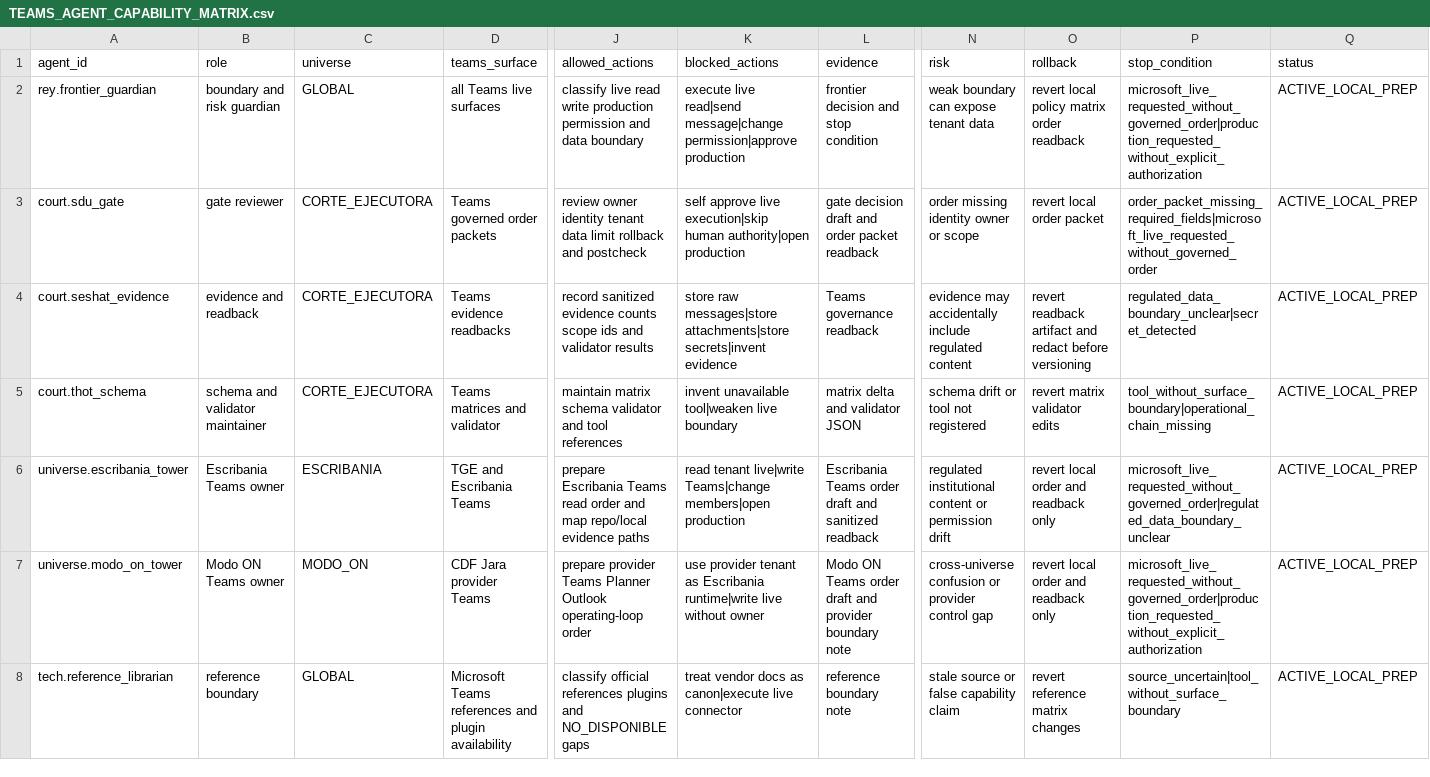
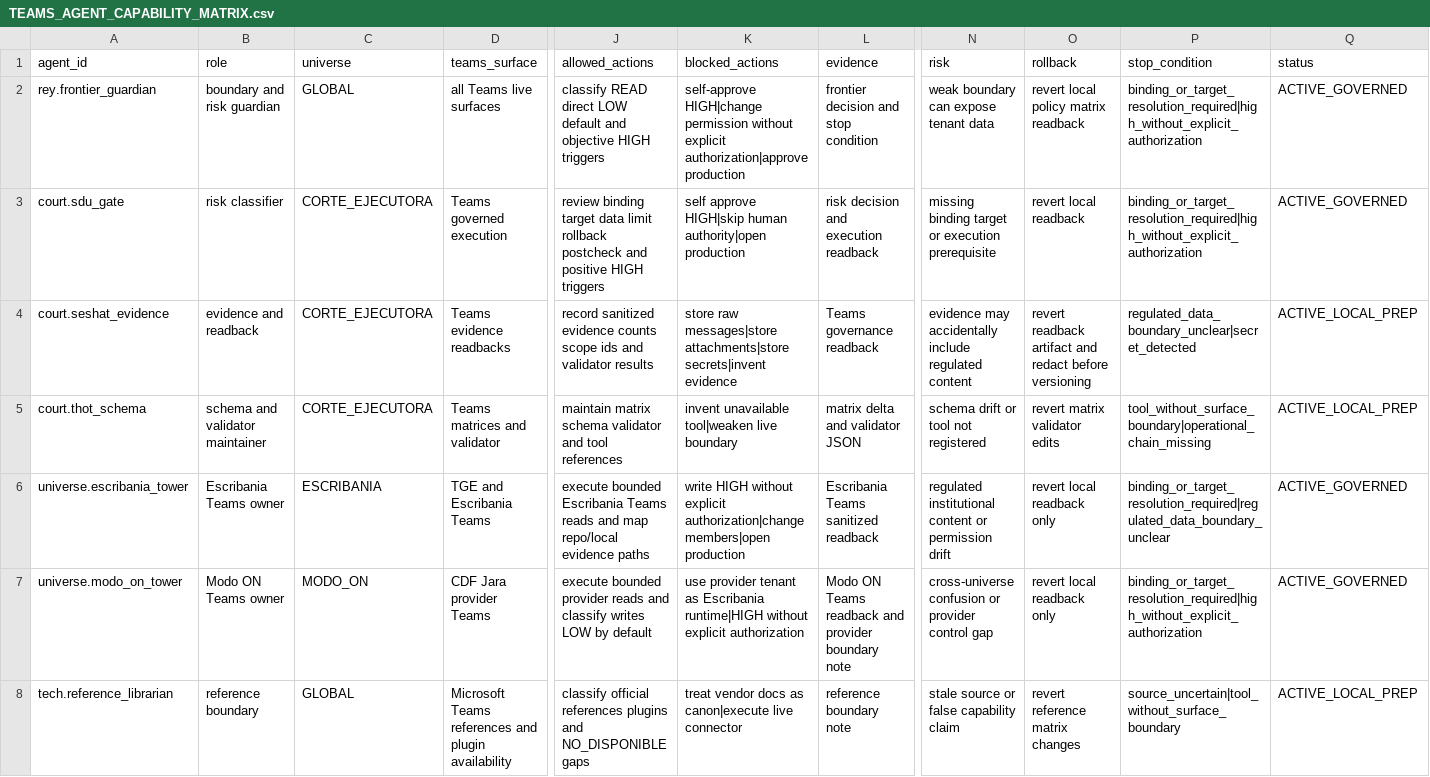
Before and after one commit to universo-rey/cabina-universal-d, a CSV file: .agents/codex/matrices/TEAMS_AGENT_CAPABILITY_MATRIX.csv, drawn as a sheet; only a part is shown, gaps mark what is left out; the diff names each change by its address in the sheet, - before the commit and + after, or states it on an @@ line.

Commit message:
fix: propagate low default to Microsoft consumers

```diff
--- a/.agents/codex/matrices/TEAMS_AGENT_CAPABILITY_MATRIX.csv
+++ b/.agents/codex/matrices/TEAMS_AGENT_CAPABILITY_MATRIX.csv
-J2 (allowed_actions): classify live read write production permission and data boundary
+J2 (allowed_actions): classify READ direct LOW default and objective HIGH triggers
-K2 (blocked_actions): execute live read|send message|change permission|approve production
+K2 (blocked_actions): self-approve HIGH|change permission without explicit authorization|approve production
-O2 (rollback): revert local policy matrix order readback
+O2 (rollback): revert local policy matrix readback
-P2 (stop_condition): microsoft_live_requested_without_governed_order|production_requested_without_explicit_authorization
+P2 (stop_condition): binding_or_target_resolution_required|high_without_explicit_authorization
-Q2:Q3 (status): ACTIVE_LOCAL_PREP
+Q2:Q3 (status): ACTIVE_GOVERNED
-B3 (role): gate reviewer
+B3 (role): risk classifier
-D3 (teams_surface): Teams governed order packets
+D3 (teams_surface): Teams governed execution
-J3 (allowed_actions): review owner identity tenant data limit rollback and postcheck
+J3 (allowed_actions): review binding target data limit rollback postcheck and positive HIGH triggers
-K3 (blocked_actions): self approve live execution|skip human authority|open…
+K3 (blocked_actions): self approve HIGH|skip human authority|open…
-L3 (evidence): gate decision draft and order packet readback
+L3 (evidence): risk decision and execution readback
-N3 (risk): order missing identity owner or scope
+N3 (risk): missing binding target or execution prerequisite
-O3 (rollback): revert local order packet
+O3 (rollback): revert local readback
-P3 (stop_condition): order_packet_missing_required_fields|microsoft_live_requested_without_governed_order
+P3 (stop_condition): binding_or_target_resolution_required|high_without_explicit_authorization
-J6 (allowed_actions): prepare Escribania Teams read order and map…
+J6 (allowed_actions): execute bounded Escribania Teams reads and map…
-K6 (blocked_actions): read tenant live|write Teams|change members|open production
+K6 (blocked_actions): write HIGH without explicit authorization|change members|open production
-L6 (evidence): Escribania Teams order draft and sanitized readback
+L6 (evidence): Escribania Teams sanitized readback
-O6:O7 (rollback): revert local order and readback only
+O6:O7 (rollback): revert local readback only
-P6 (stop_condition): microsoft_live_requested_without_governed_order|regulated_data_boundary_unclear
+P6 (stop_condition): binding_or_target_resolution_required|regulated_data_boundary_unclear
-Q6:Q7 (status): ACTIVE_LOCAL_PREP
+Q6:Q7 (status): ACTIVE_GOVERNED
-J7 (allowed_actions): prepare provider Teams Planner Outlook operating-loop order
+J7 (allowed_actions): execute bounded provider reads and classify writes LOW by default
-K7 (blocked_actions): …as Escribania runtime|write live without owner
+K7 (blocked_actions): …as Escribania runtime|HIGH without explicit authorization
-L7 (evidence): …ON Teams order draft and provider…
+L7 (evidence): …ON Teams readback and provider…
-P7 (stop_condition): microsoft_live_requested_without_governed_order|production_requested_without_explicit_authorization
+P7 (stop_condition): binding_or_target_resolution_required|high_without_explicit_authorization
```
